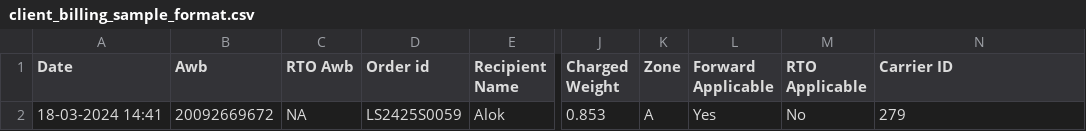
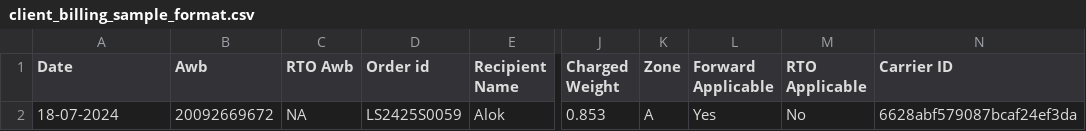
Before and after one commit to Techninza-org/lorrigo-nextjs, a CSV file: public/client_billing_sample_format.csv, drawn as a sheet; only a part is shown, gaps mark what is left out; the diff names each change by its address in the sheet, - before the commit and + after, or states it on an @@ line.

Commit message:
csv update

```diff
--- a/public/client_billing_sample_format.csv
+++ b/public/client_billing_sample_format.csv
-A2 (Date): 18-03-2024 14:41
+A2 (Date): 18-07-2024
-N2 (Carrier ID): 279
+N2 (Carrier ID): 6628abf579087bcaf24ef3da
```
